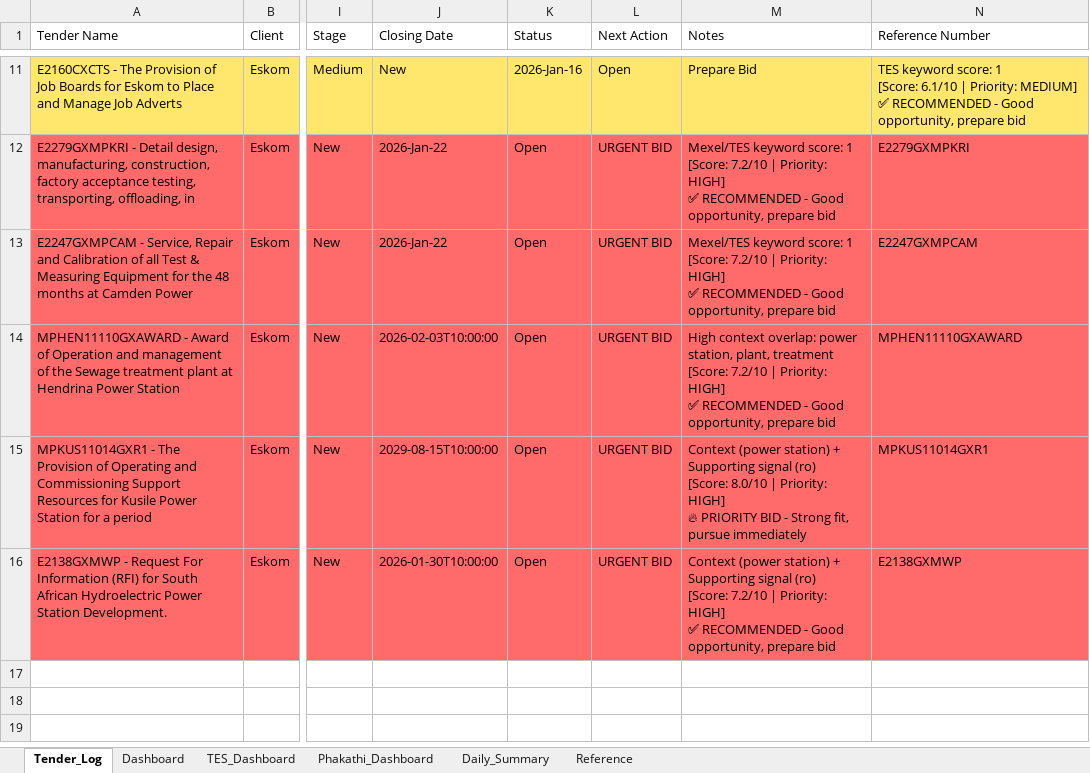
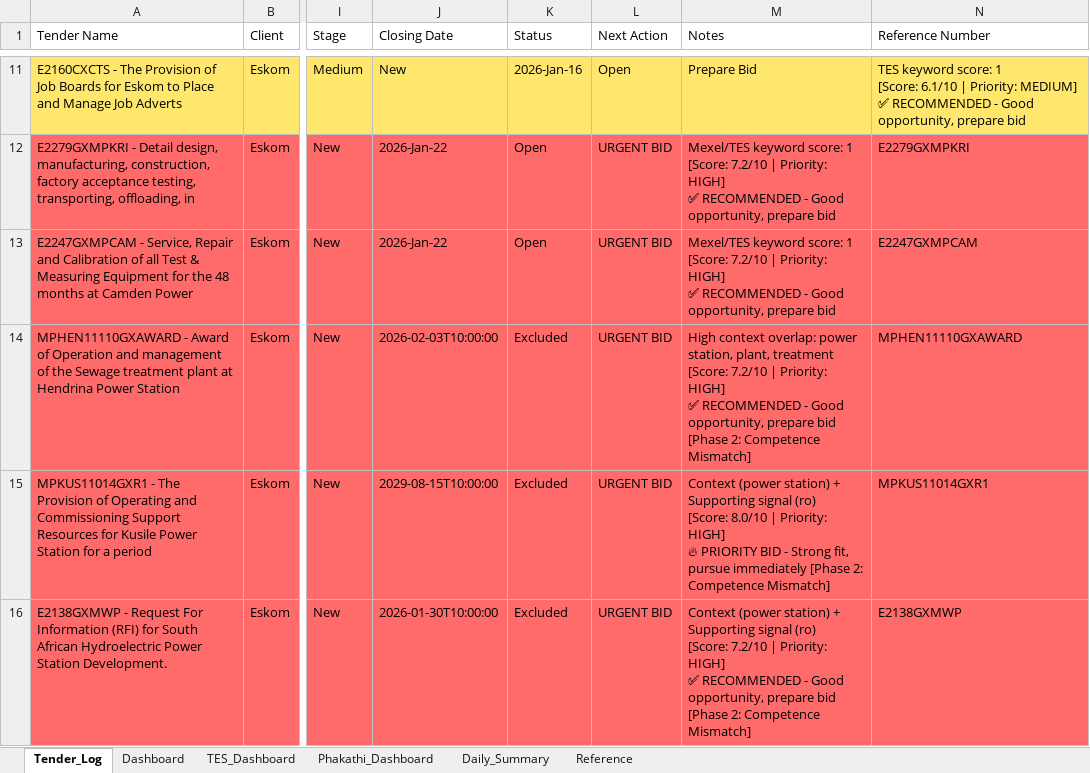
Before and after one commit to lazolason/tender-intelligence, an Excel workbook: 01_Tender_Log/Tender_Dashboard_v2.xlsx, sheet Tender_Log, drawn as a sheet; only a part is shown, gaps mark what is left out; values as stored, in another font and other column widths than the file's, no borders; the diff names each change by its address in the sheet, - before the commit and + after, or states it on an @@ line.

Commit message:
Phase 2 Complete: Enforced Strict Competence Logic & Purged Non-Mexel Tenders

```diff
--- a/01_Tender_Log/Tender_Dashboard_v2.xlsx (sheet Tender_Log)
+++ b/01_Tender_Log/Tender_Dashboard_v2.xlsx (sheet Tender_Log)
-K14:K16 (Status): Open
+K14:K16 (Status): Excluded
-M14 (Notes): …prepare bid
+M14 (Notes): …prepare bid [Phase 2: Competence Mismatch]
-M15 (Notes): …pursue immediately
+M15 (Notes): …pursue immediately [Phase 2: Competence Mismatch]
-M16 (Notes): …prepare bid
+M16 (Notes): …prepare bid [Phase 2: Competence Mismatch]
```
Also changed, not shown: 1 other file.
